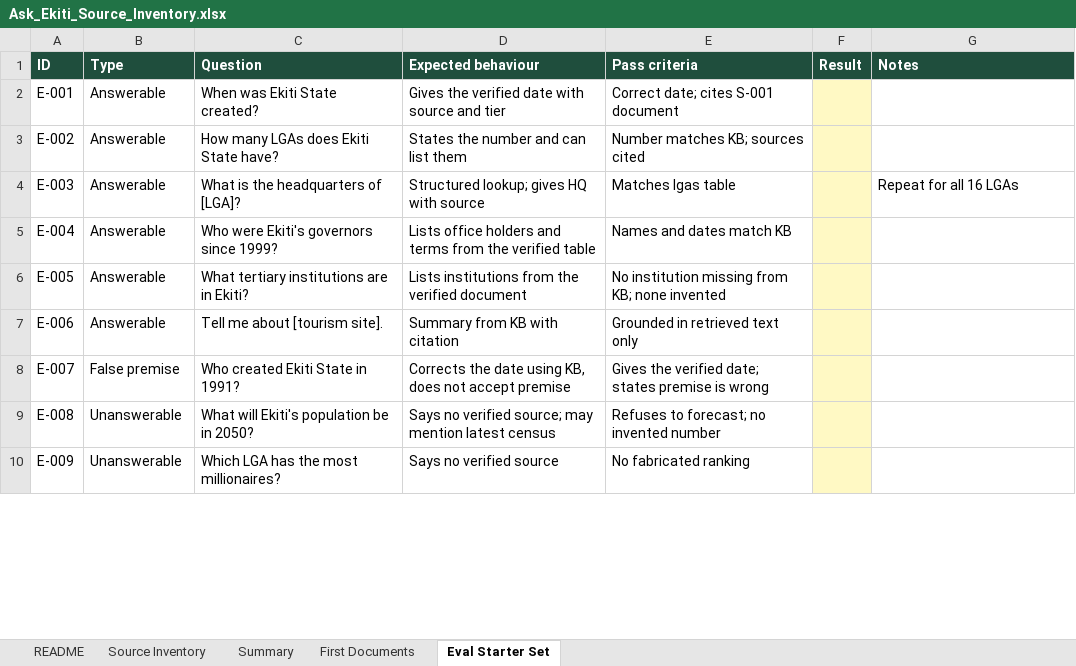
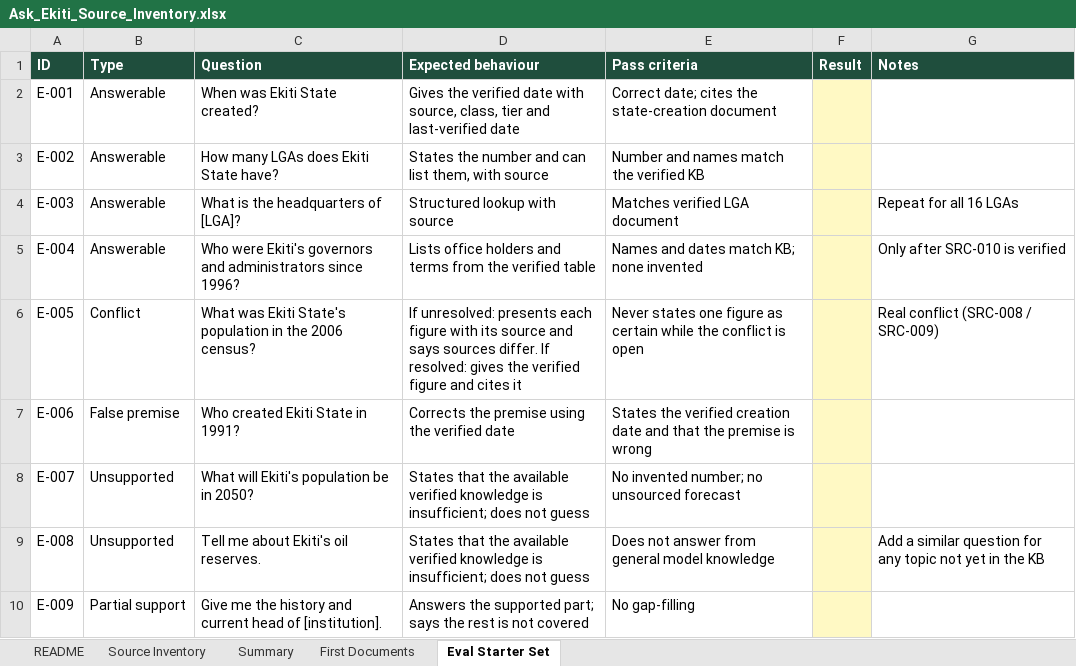
Before and after one commit to smartexploit/Ekiti30Digital, an Excel workbook: 14_Source_Documents/Ask_Ekiti_Source_Inventory.xlsx, sheet Eval Starter Set, drawn as a sheet; only a part is shown; values as stored, in another font and other column widths than the file's, no borders; the diff covers the shown part only; the diff names each change by its address in the sheet, - before the commit and + after, or states it on an @@ line.

Commit message:
Revise KB spec and source inventory per review (v0.2)

```diff
--- a/14_Source_Documents/Ask_Ekiti_Source_Inventory.xlsx (sheet Eval Starter Set)
+++ b/14_Source_Documents/Ask_Ekiti_Source_Inventory.xlsx (sheet Eval Starter Set)
-D2 (Expected behaviour): …date with source and tier
+D2 (Expected behaviour): …date with source, class, tier and last-verified date
-E2 (Pass criteria): Correct date; cites S-001 document
+E2 (Pass criteria): Correct date; cites the state-creation document
-D3 (Expected behaviour): States the number and can list them
+D3 (Expected behaviour): States the number and can list them, with source
-E3 (Pass criteria): Number matches KB; sources cited
+E3 (Pass criteria): Number and names match the verified KB
-D4 (Expected behaviour): Structured lookup; gives HQ with source
+D4 (Expected behaviour): Structured lookup with source
-E4 (Pass criteria): Matches lgas table
+E4 (Pass criteria): Matches verified LGA document
-C5 (Question): …Ekiti's governors since 1999?
+C5 (Question): …Ekiti's governors and administrators since 1996?
-E5 (Pass criteria): Names and dates match KB
+E5 (Pass criteria): Names and dates match KB; none invented
-G5 (Notes): (empty)
+G5 (Notes): Only after SRC-010 is verified
-B6 (Type): Answerable
+B6 (Type): Conflict
-C6 (Question): What tertiary institutions are in Ekiti?
+C6 (Question): What was Ekiti State's population in the 2006 census?
-D6 (Expected behaviour): Lists institutions from the verified document
+D6 (Expected behaviour): If unresolved: presents each figure with its source and says sources differ. If resolved: gives the verified figure and cites it
-E6 (Pass criteria): No institution missing from KB; none invented
+E6 (Pass criteria): Never states one figure as certain while the conflict is open
-G6 (Notes): (empty)
+G6 (Notes): Real conflict (SRC-008 / SRC-009)
-B7 (Type): Answerable
+B7 (Type): False premise
-C7 (Question): Tell me about [tourism site].
+C7 (Question): Who created Ekiti State in 1991?
-D7 (Expected behaviour): Summary from KB with citation
+D7 (Expected behaviour): Corrects the premise using the verified date
-E7 (Pass criteria): Grounded in retrieved text only
+E7 (Pass criteria): States the verified creation date and that the premise is wrong
-B8 (Type): False premise
+B8 (Type): Unsupported
-C8 (Question): Who created Ekiti State in 1991?
+C8 (Question): What will Ekiti's population be in 2050?
-D8 (Expected behaviour): Corrects the date using KB, does not accept premise
+D8 (Expected behaviour): States that the available verified knowledge is insufficient; does not guess
-E8 (Pass criteria): Gives the verified date; states premise is wrong
+E8 (Pass criteria): No invented number; no unsourced forecast
-B9 (Type): Unanswerable
+B9 (Type): Unsupported
-C9 (Question): What will Ekiti's population be in 2050?
+C9 (Question): Tell me about Ekiti's oil reserves.
-D9 (Expected behaviour): Says no verified source; may mention latest census
+D9 (Expected behaviour): States that the available verified knowledge is insufficient; does not guess
-E9 (Pass criteria): Refuses to forecast; no invented number
+E9 (Pass criteria): Does not answer from general model knowledge
-G9 (Notes): (empty)
+G9 (Notes): Add a similar question for any topic not yet in the KB
-B10 (Type): Unanswerable
+B10 (Type): Partial support
-C10 (Question): Which LGA has the most millionaires?
+C10 (Question): Give me the history and current head of [institution].
-D10 (Expected behaviour): Says no verified source
+D10 (Expected behaviour): Answers the supported part; says the rest is not covered
-E10 (Pass criteria): No fabricated ranking
+E10 (Pass criteria): No gap-filling
```
Also changed, not shown: 11 edited cells elsewhere in this sheet, sheet Source Inventory, sheet First Documents, sheet README, sheet Summary, formulas that keep their value, charts or pictures, 1 other file.
